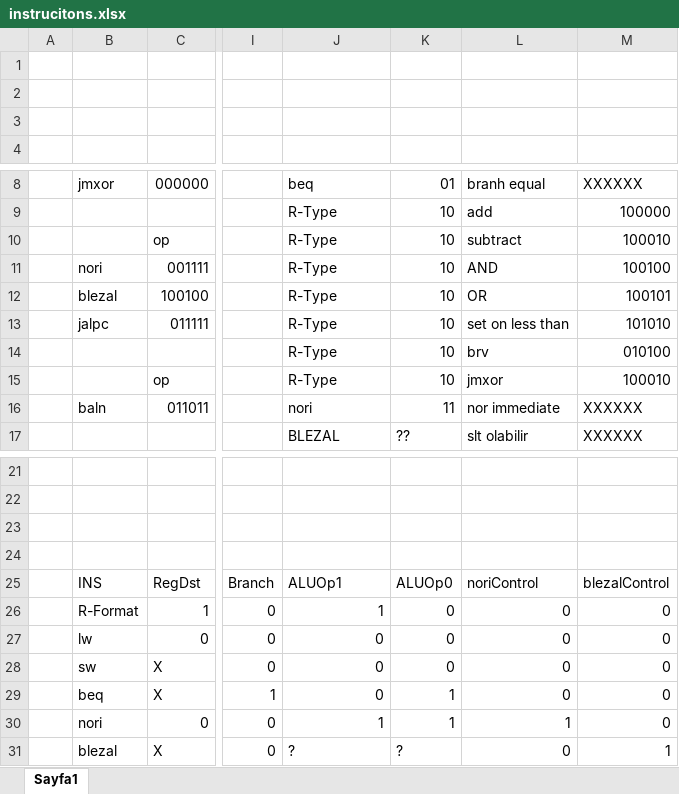
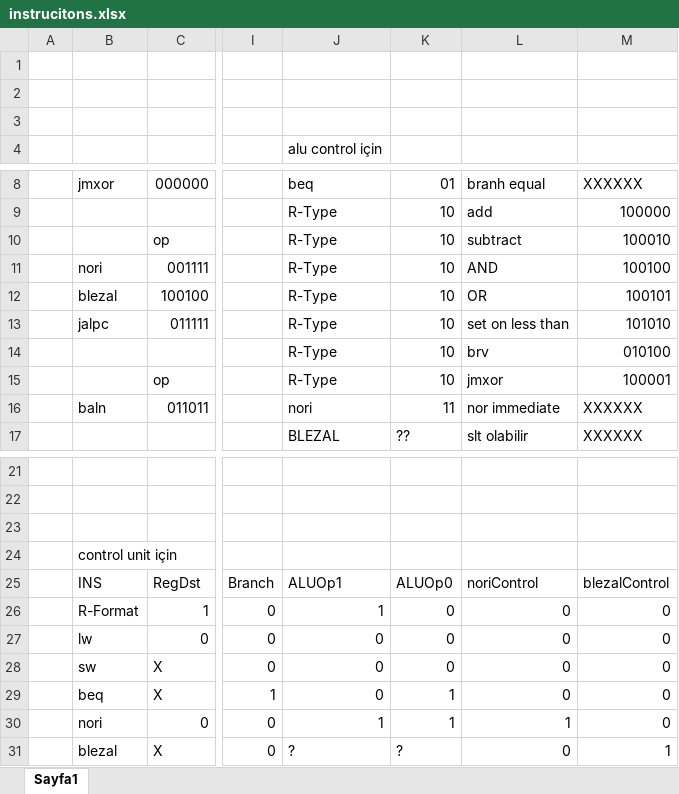
Before and after one commit to karagultm/DataPath, an Excel workbook: instrucitons.xlsx, sheet Sayfa1, drawn as a sheet; only a part is shown, gaps mark what is left out; values as stored, in another font and other column widths than the file's, no cell formats; the diff names each change by its address in the sheet, - before the commit and + after, or states it on an @@ line.

```diff
--- a/instrucitons.xlsx (sheet Sayfa1)
+++ b/instrucitons.xlsx (sheet Sayfa1)
-J4: (empty)
+J4: alu control için
-M15: 100010
+M15: 100001
-B24: (empty)
+B24: control unit için
```
Also changed, not shown: cell formats, 1 other file.
